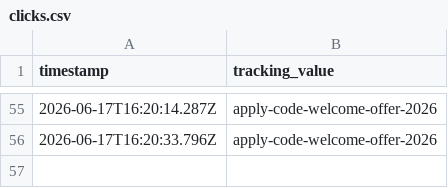
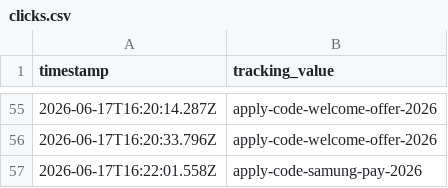
Before and after one commit to raymondwoocheil/sehk-ins-promo-track, a CSV file: data/clicks.csv, drawn as a sheet; only a part is shown, gaps mark what is left out.

```diff
--- a/data/clicks.csv
+++ b/data/clicks.csv
@@ -56 +56,2 @@ timestamp,tracking_value
 2026-06-17T16:20:33.796Z,apply-code-welcome-offer-2026
+2026-06-17T16:22:01.558Z,apply-code-samung-pay-2026
```
